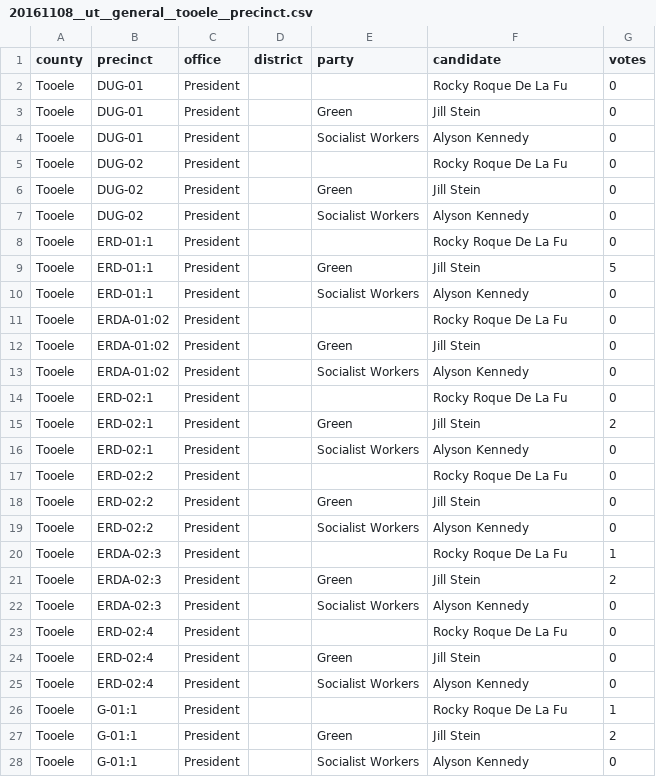
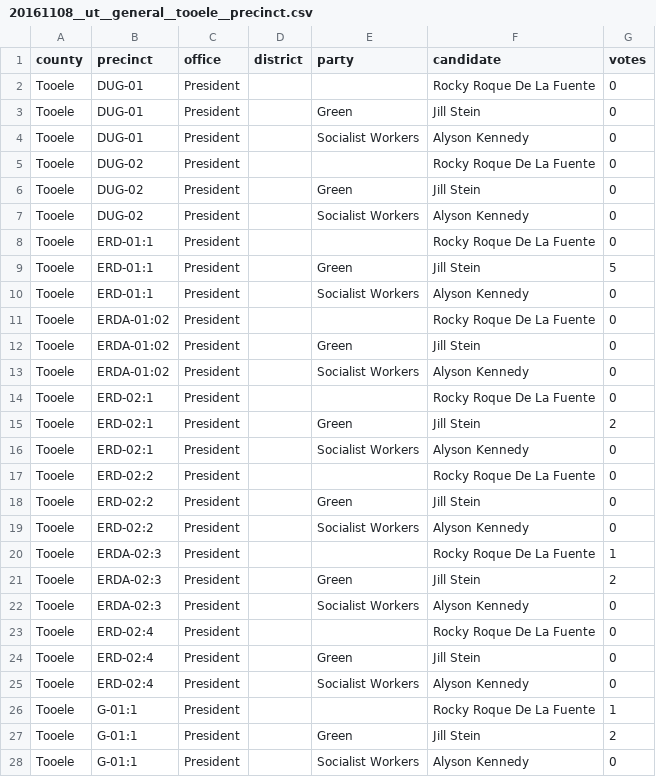
Before and after one commit to openelections/openelections-data-ut, a CSV file: 2016/20161108__ut__general__tooele__precinct.csv, drawn as a sheet; only a part is shown; the diff covers the shown part only.

```diff
--- a/2016/20161108__ut__general__tooele__precinct.csv
+++ b/2016/20161108__ut__general__tooele__precinct.csv
@@ -1,27 +1,27 @@
 county,precinct,office,district,party,candidate,votes
-Tooele,DUG-01,President,,,Rocky Roque De La Fu,0
+Tooele,DUG-01,President,,,Rocky Roque De La Fuente,0
 Tooele,DUG-01,President,,Green,Jill Stein,0
 Tooele,DUG-01,President,,Socialist Workers,Alyson Kennedy,0
-Tooele,DUG-02,President,,,Rocky Roque De La Fu,0
+Tooele,DUG-02,President,,,Rocky Roque De La Fuente,0
 Tooele,DUG-02,President,,Green,Jill Stein,0
 Tooele,DUG-02,President,,Socialist Workers,Alyson Kennedy,0
-Tooele,ERD-01:1,President,,,Rocky Roque De La Fu,0
+Tooele,ERD-01:1,President,,,Rocky Roque De La Fuente,0
 Tooele,ERD-01:1,President,,Green,Jill Stein,5
 Tooele,ERD-01:1,President,,Socialist Workers,Alyson Kennedy,0
-Tooele,ERDA-01:02,President,,,Rocky Roque De La Fu,0
+Tooele,ERDA-01:02,President,,,Rocky Roque De La Fuente,0
 Tooele,ERDA-01:02,President,,Green,Jill Stein,0
 Tooele,ERDA-01:02,President,,Socialist Workers,Alyson Kennedy,0
-Tooele,ERD-02:1,President,,,Rocky Roque De La Fu,0
+Tooele,ERD-02:1,President,,,Rocky Roque De La Fuente,0
 Tooele,ERD-02:1,President,,Green,Jill Stein,2
 Tooele,ERD-02:1,President,,Socialist Workers,Alyson Kennedy,0
-Tooele,ERD-02:2,President,,,Rocky Roque De La Fu,0
+Tooele,ERD-02:2,President,,,Rocky Roque De La Fuente,0
 Tooele,ERD-02:2,President,,Green,Jill Stein,0
 Tooele,ERD-02:2,President,,Socialist Workers,Alyson Kennedy,0
-Tooele,ERDA-02:3,President,,,Rocky Roque De La Fu,1
+Tooele,ERDA-02:3,President,,,Rocky Roque De La Fuente,1
 Tooele,ERDA-02:3,President,,Green,Jill Stein,2
 Tooele,ERDA-02:3,President,,Socialist Workers,Alyson Kennedy,0
-Tooele,ERD-02:4,President,,,Rocky Roque De La Fu,0
+Tooele,ERD-02:4,President,,,Rocky Roque De La Fuente,0
 Tooele,ERD-02:4,President,,Green,Jill Stein,0
 Tooele,ERD-02:4,President,,Socialist Workers,Alyson Kennedy,0
-Tooele,G-01:1,President,,,Rocky Roque De La Fu,1
+Tooele,G-01:1,President,,,Rocky Roque De La Fuente,1
 Tooele,G-01:1,President,,Green,Jill Stein,2
```
Also changed, not shown: 119 edited cells elsewhere in this file, 2016/20161108__ut__general__box_elder__precinct.csv, 2016/20161108__ut__general__cache__precinct.csv, 14 other files.
